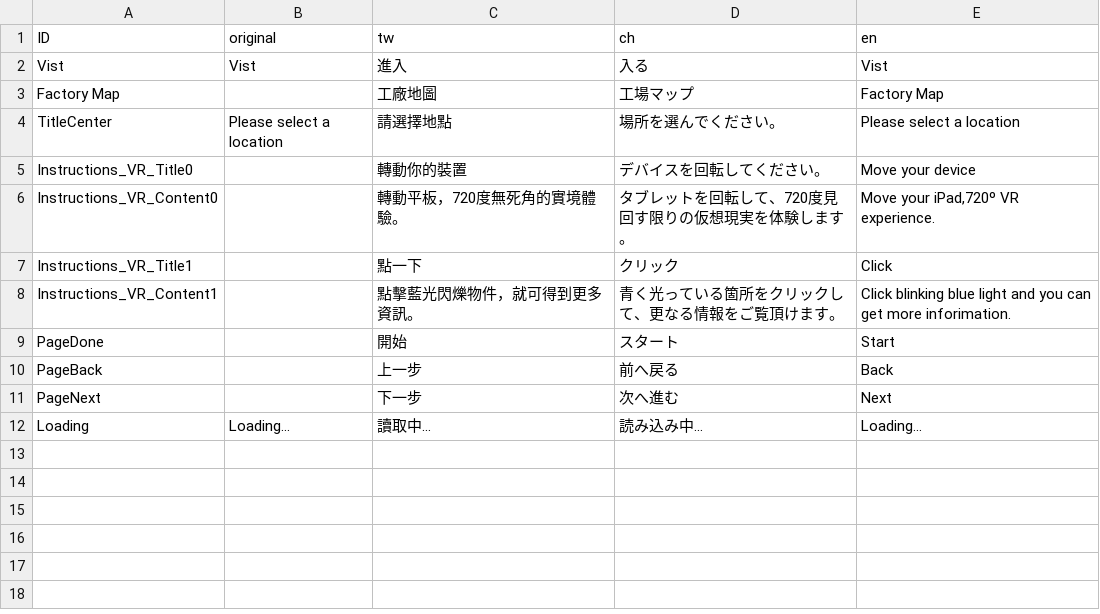
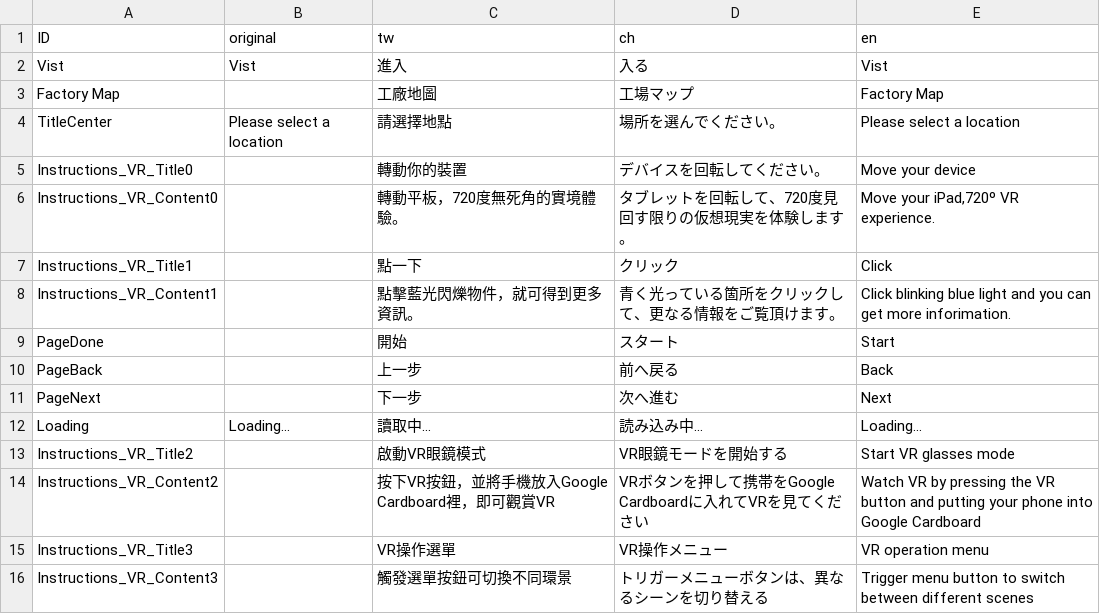
Before and after one commit to WhatsNowStudio/Sharp_Eyed3.0, a CSV file: Assets/Resources/VR.csv, drawn as a sheet.

```diff
--- a/Assets/Resources/VR.csv
+++ b/Assets/Resources/VR.csv
@@ -12 +12,5 @@ PageNext,,下一步,次へ進む,Next
 Loading,Loading...,讀取中...,読み込み中...,Loading...
+Instructions_VR_Title2,,啟動VR眼鏡模式,VR眼鏡モードを開始する,Start VR glasses mode
+Instructions_VR_Content2,,按下VR按鈕，並將手機放入Google Cardboard裡，即可觀賞VR,VRボタンを押して携帯をGoogle Cardboardに入れてVRを見てください,Watch VR by pressing the VR button and putting your phone into Google Cardboard
+Instructions_VR_Title3,,VR操作選單,VR操作メニュー,VR operation menu
+Instructions_VR_Content3,,觸發選單按鈕可切換不同環景,トリガーメニューボタンは、異なるシーンを切り替える,Trigger menu button to switch between different scenes
```
Also changed, not shown: 15 other files.
